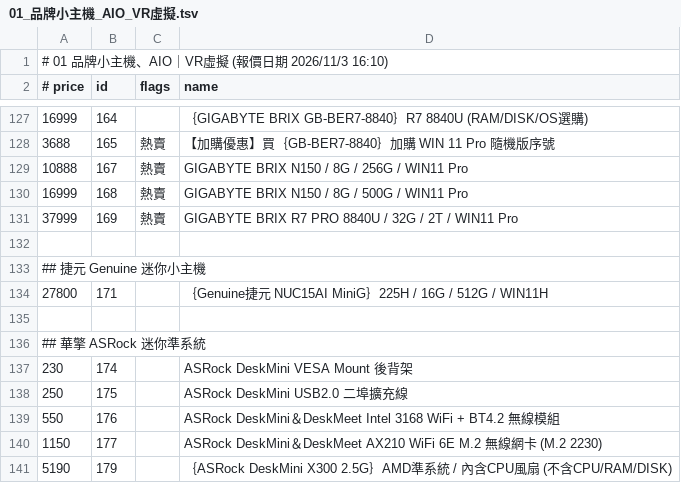
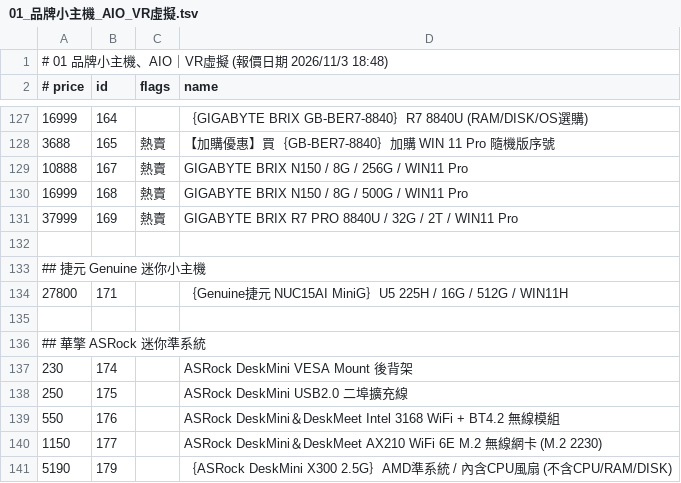
Before and after one commit to jakeuj/architect-pc-builder, a TSV file: data/by_category/01_品牌小主機_AIO_VR虛擬.tsv, drawn as a sheet; only a part is shown, gaps mark what is left out.

```diff
--- a/data/by_category/01_品牌小主機_AIO_VR虛擬.tsv
+++ b/data/by_category/01_品牌小主機_AIO_VR虛擬.tsv
@@ -1,2 +1,2 @@
-# 01 品牌小主機、AIO｜VR虛擬  (報價日期 2026/11/3 16:10)
+# 01 品牌小主機、AIO｜VR虛擬  (報價日期 2026/11/3 18:48)
 # price	id	flags	name
@@ -133,3 +133,3 @@
 ## 捷元 Genuine 迷你小主機
-27800	171		｛Genuine捷元 NUC15AI MiniG｝225H / 16G / 512G / WIN11H
+27800	171		｛Genuine捷元 NUC15AI MiniG｝U5 225H / 16G / 512G / WIN11H
 
```
Also changed, not shown: data/by_category/02_筆電_平板_穿戴配件.tsv, data/by_category/03_酷_PC_套裝產線.tsv, 33 other files.
